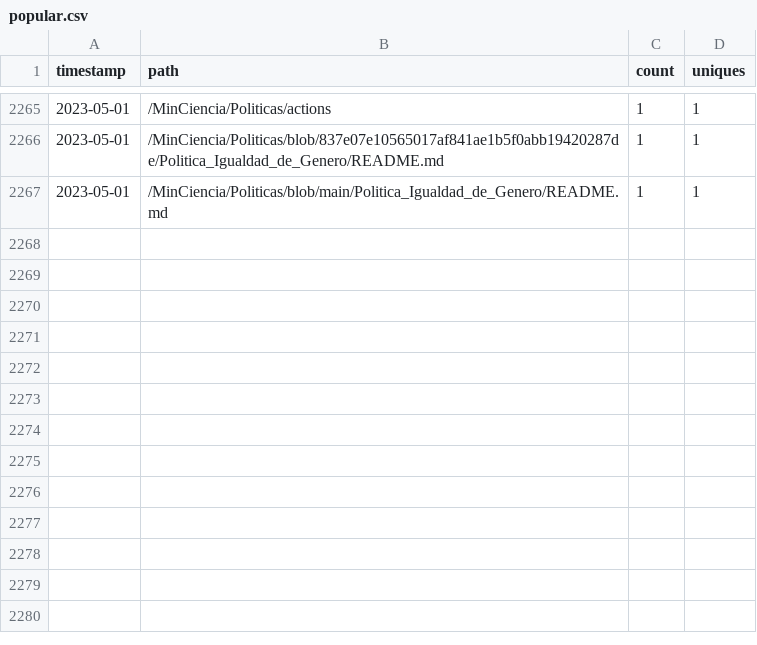
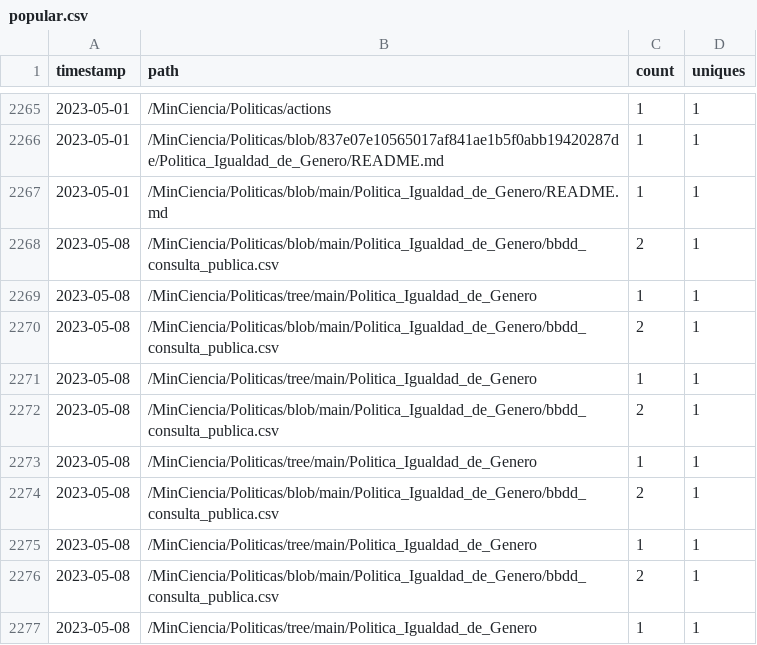
Before and after one commit to MinCiencia/Politicas, a CSV file: input/Traffic/popular.csv, drawn as a sheet; only a part is shown, gaps mark what is left out.

```diff
--- a/input/Traffic/popular.csv
+++ b/input/Traffic/popular.csv
@@ -2267 +2267,11 @@ timestamp,path,count,uniques
 2023-05-01,/MinCiencia/Politicas/blob/main/Politica_Igualdad_de_Genero/README.md,1,1
+2023-05-08,/MinCiencia/Politicas/blob/main/Politica_Igualdad_de_Genero/bbdd_consulta_publica.csv,2,1
+2023-05-08,/MinCiencia/Politicas/tree/main/Politica_Igualdad_de_Genero,1,1
+2023-05-08,/MinCiencia/Politicas/blob/main/Politica_Igualdad_de_Genero/bbdd_consulta_publica.csv,2,1
+2023-05-08,/MinCiencia/Politicas/tree/main/Politica_Igualdad_de_Genero,1,1
+2023-05-08,/MinCiencia/Politicas/blob/main/Politica_Igualdad_de_Genero/bbdd_consulta_publica.csv,2,1
+2023-05-08,/MinCiencia/Politicas/tree/main/Politica_Igualdad_de_Genero,1,1
+2023-05-08,/MinCiencia/Politicas/blob/main/Politica_Igualdad_de_Genero/bbdd_consulta_publica.csv,2,1
+2023-05-08,/MinCiencia/Politicas/tree/main/Politica_Igualdad_de_Genero,1,1
+2023-05-08,/MinCiencia/Politicas/blob/main/Politica_Igualdad_de_Genero/bbdd_consulta_publica.csv,2,1
+2023-05-08,/MinCiencia/Politicas/tree/main/Politica_Igualdad_de_Genero,1,1
```
Also changed, not shown: input/Traffic/clones.csv, input/Traffic/referrers.csv, 2 other files.
